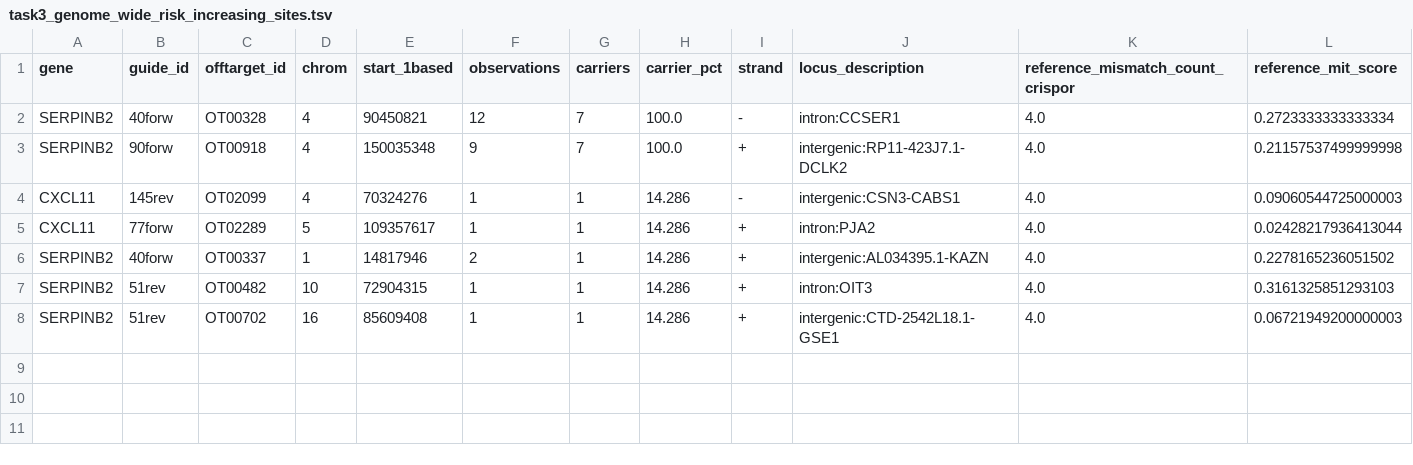
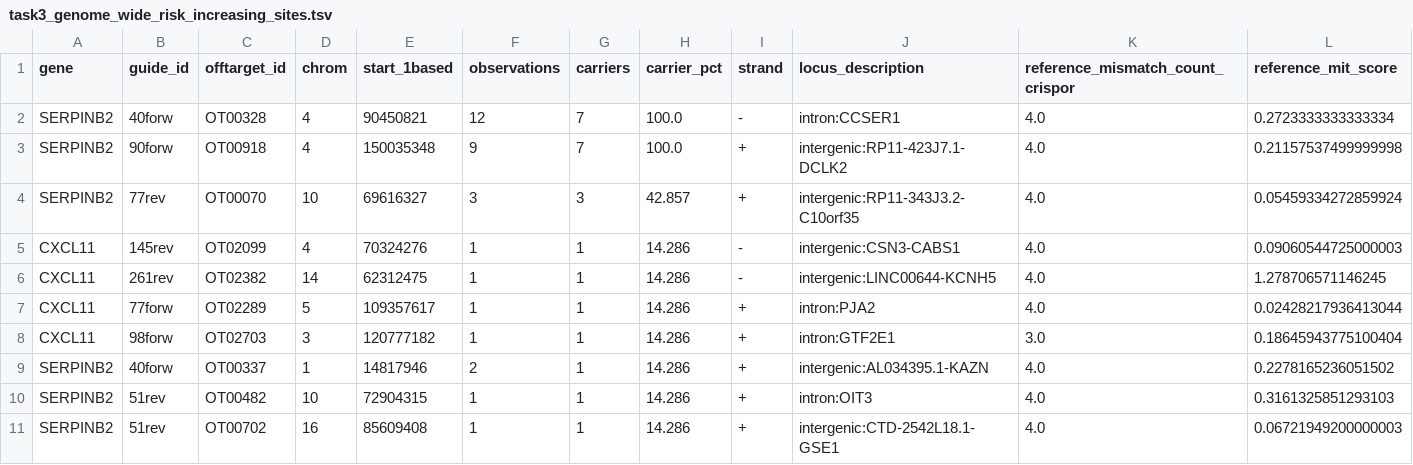
Before and after one commit to tritinvo18/ifn646_project, a TSV file: Task3/results/tables/task3_genome_wide_risk_increasing_sites.tsv, drawn as a sheet; only a part is shown; rows hold the shown columns only; the diff names each change by its address in the sheet, - before the commit and + after, or states it on an @@ line.

```diff
--- a/Task3/results/tables/task3_genome_wide_risk_increasing_sites.tsv
+++ b/Task3/results/tables/task3_genome_wide_risk_increasing_sites.tsv
+row 4: SERPINB2 | 77rev | OT00070 | 10 | 69616327 | 3 | 3 | 42.857 | + | intergenic:RP11-343J3.2-C10orf35 | 4.0 | 0.05459334272859924
+row 6: CXCL11 | 261rev | OT02382 | 14 | 62312475 | 1 | 1 | 14.286 | - | intergenic:LINC00644-KCNH5 | 4.0 | 1.278706571146245
+row 8: CXCL11 | 98forw | OT02703 | 3 | 120777182 | 1 | 1 | 14.286 | + | intron:GTF2E1 | 3.0 | 0.18645943775100404
```
Also changed, not shown: Task3/results/tables/n2504/task3_n2504_genome_wide_offtarget_effects_by_chromosome.tsv, Task3/results/tables/n2504/task3_n2504_genome_wide_risk_increasing_by_guide_chromosome.tsv, 44 other files.
